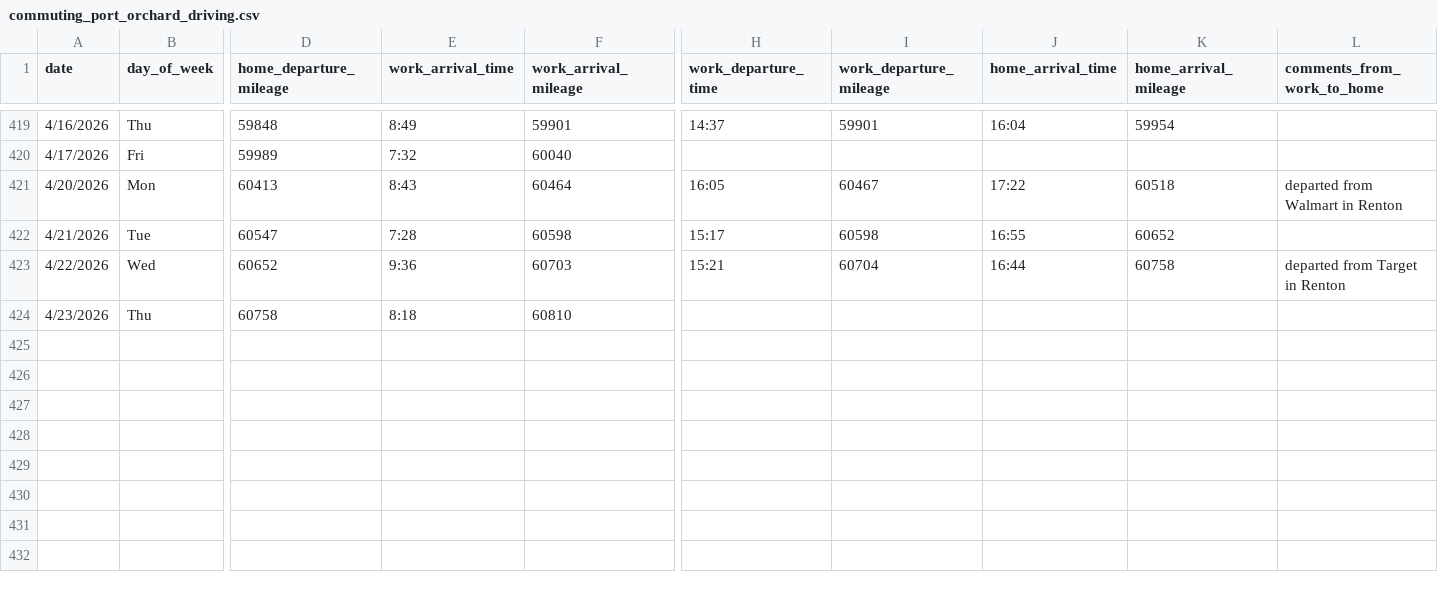
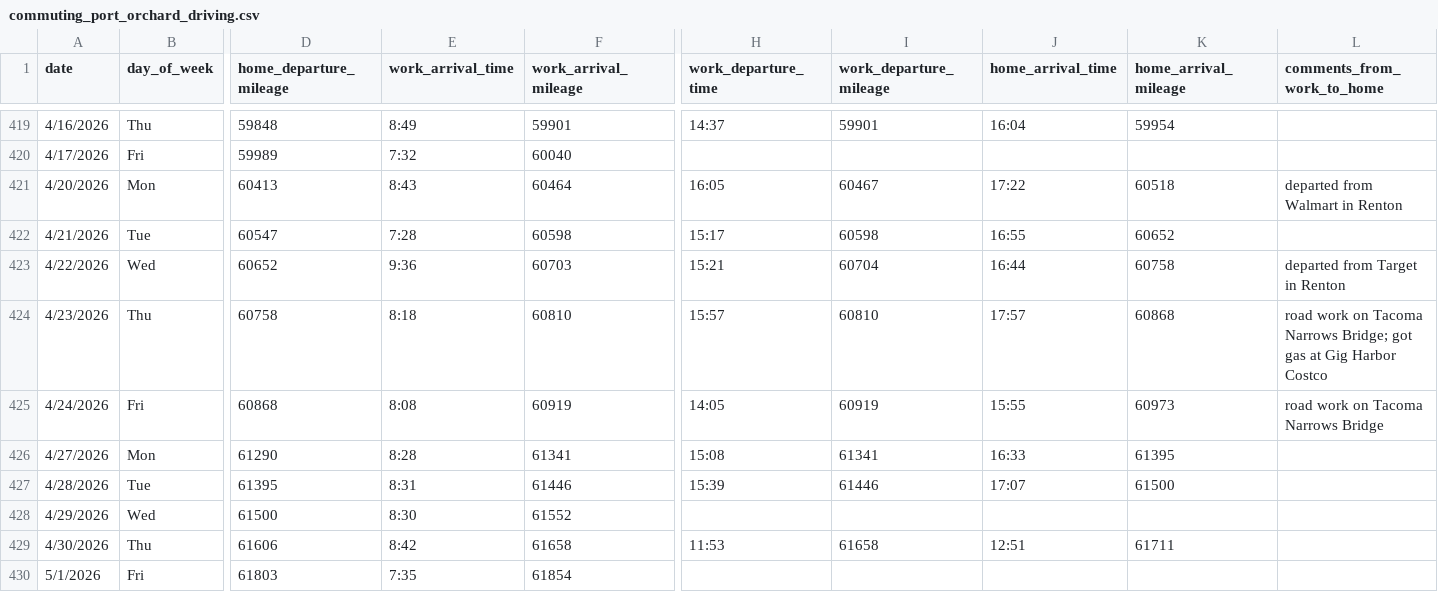
Before and after one commit to jahearn3/commuting, a CSV file: commuting_port_orchard_driving.csv, drawn as a sheet; only a part is shown, gaps mark what is left out; rows hold the shown columns only; the diff names each change by its address in the sheet, - before the commit and + after, or states it on an @@ line.

```diff
--- a/commuting_port_orchard_driving.csv
+++ b/commuting_port_orchard_driving.csv
-H424 (work_departure_time): (empty)
+H424 (work_departure_time): 15:57
-I424 (work_departure_mileage): (empty)
+I424 (work_departure_mileage): 60810
-J424 (home_arrival_time): (empty)
+J424 (home_arrival_time): 17:57
-K424 (home_arrival_mileage): (empty)
+K424 (home_arrival_mileage): 60868
-L424 (comments_from_work_to_home): (empty)
+L424 (comments_from_work_to_home): road work on Tacoma Narrows Bridge; got gas at Gig Harbor Costco
+row 425: 4/24/2026 | Fri | 60868 | 8:08 | 60919 | 14:05 | 60919 | 15:55 | 60973 | road work on Tacoma Narrows Bridge
+row 426: 4/27/2026 | Mon | 61290 | 8:28 | 61341 | 15:08 | 61341 | 16:33 | 61395
+row 427: 4/28/2026 | Tue | 61395 | 8:31 | 61446 | 15:39 | 61446 | 17:07 | 61500
+row 428: 4/29/2026 | Wed | 61500 | 8:30 | 61552
+row 429: 4/30/2026 | Thu | 61606 | 8:42 | 61658 | 11:53 | 61658 | 12:51 | 61711
+row 430: 5/1/2026 | Fri | 61803 | 7:35 | 61854
```
Also changed, not shown: 29 other files.
